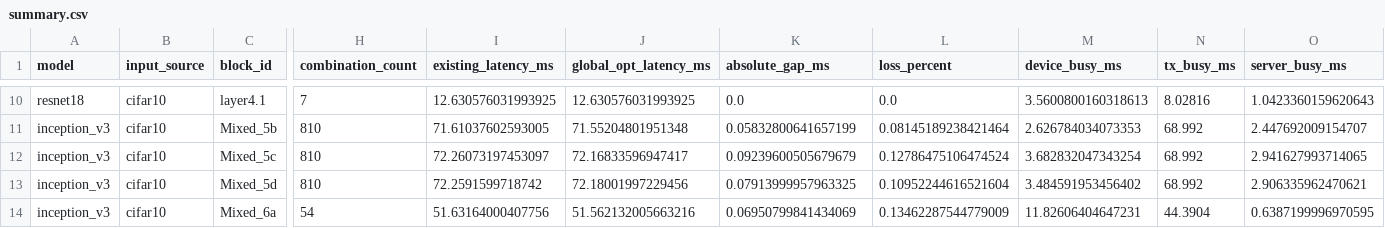
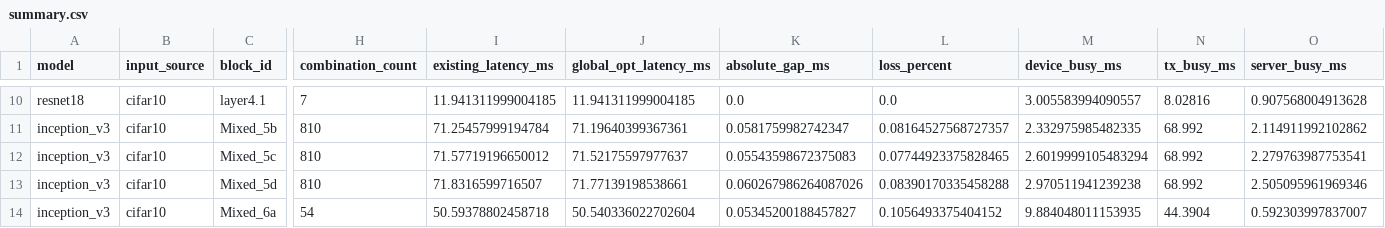
Before and after one commit to HyeonWooJang726/Pipeline_DAG_DNN-simulation, a CSV file: experiments/decc_global_gap/results_proof/summary.csv, drawn as a sheet; only a part is shown, gaps mark what is left out; the diff covers the shown part only; the diff names each change by its address in the sheet, - before the commit and + after, or states it on an @@ line.

```diff
--- a/experiments/decc_global_gap/results_proof/summary.csv
+++ b/experiments/decc_global_gap/results_proof/summary.csv
-I10 (existing_latency_ms): 12.630576031993925
+I10 (existing_latency_ms): 11.941311999004185
-J10 (global_opt_latency_ms): 12.630576031993925
+J10 (global_opt_latency_ms): 11.941311999004185
-M10 (device_busy_ms): 3.5600800160318613
+M10 (device_busy_ms): 3.005583994090557
-O10 (server_busy_ms): 1.0423360159620643
+O10 (server_busy_ms): 0.907568004913628
-I11 (existing_latency_ms): 71.61037602593005
+I11 (existing_latency_ms): 71.25457999194784
-J11 (global_opt_latency_ms): 71.55204801951348
+J11 (global_opt_latency_ms): 71.19640399367361
-K11 (absolute_gap_ms): 0.05832800641657199
+K11 (absolute_gap_ms): 0.0581759982742347
-L11 (loss_percent): 0.08145189238421464
+L11 (loss_percent): 0.08164527568727357
-M11 (device_busy_ms): 2.626784034073353
+M11 (device_busy_ms): 2.332975985482335
-O11 (server_busy_ms): 2.447692009154707
+O11 (server_busy_ms): 2.114911992102862
-I12 (existing_latency_ms): 72.26073197453097
+I12 (existing_latency_ms): 71.57719196650012
-J12 (global_opt_latency_ms): 72.16833596947417
+J12 (global_opt_latency_ms): 71.52175597977637
-K12 (absolute_gap_ms): 0.09239600505679679
+K12 (absolute_gap_ms): 0.05543598672375083
-L12 (loss_percent): 0.12786475106474524
+L12 (loss_percent): 0.07744923375828465
-M12 (device_busy_ms): 3.682832047343254
+M12 (device_busy_ms): 2.6019999105483294
-O12 (server_busy_ms): 2.941627993714065
+O12 (server_busy_ms): 2.279763987753541
-I13 (existing_latency_ms): 72.2591599718742
+I13 (existing_latency_ms): 71.8316599716507
-J13 (global_opt_latency_ms): 72.18001997229456
+J13 (global_opt_latency_ms): 71.77139198538661
-K13 (absolute_gap_ms): 0.07913999957963325
+K13 (absolute_gap_ms): 0.060267986264087026
-L13 (loss_percent): 0.10952244616521604
+L13 (loss_percent): 0.08390170335458288
-M13 (device_busy_ms): 3.484591953456402
+M13 (device_busy_ms): 2.970511941239238
-O13 (server_busy_ms): 2.906335962470621
+O13 (server_busy_ms): 2.505095961969346
-I14 (existing_latency_ms): 51.63164000407756
+I14 (existing_latency_ms): 50.59378802458718
-J14 (global_opt_latency_ms): 51.562132005663216
+J14 (global_opt_latency_ms): 50.540336022702604
-K14 (absolute_gap_ms): 0.06950799841434069
+K14 (absolute_gap_ms): 0.05345200188457827
-L14 (loss_percent): 0.13462287544779009
+L14 (loss_percent): 0.1056493375404152
-M14 (device_busy_ms): 11.82606404647231
+M14 (device_busy_ms): 9.884048011153935
-O14 (server_busy_ms): 0.6387199996970595
+O14 (server_busy_ms): 0.592303997837007
```
Also changed, not shown: 74 edited cells elsewhere in this file, 8 other files.
